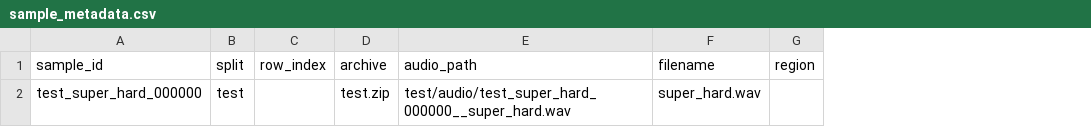
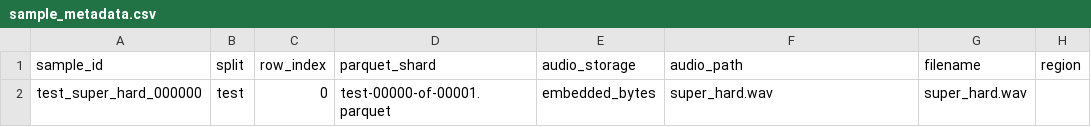
Before and after one commit to NguyenVoTanDuy2006/Research-Multi-Dialect-Vietnamese-ASR, a CSV file: outputs/super_hard_instance/sample_metadata.csv, drawn as a sheet; only a part is shown; removed rows and columns are numbered as before the commit, all else as after; the diff names each change by its address in the sheet, - before the commit and + after, or states it on an @@ line.

Commit message:
update super hard test

```diff
--- a/outputs/super_hard_instance/sample_metadata.csv
+++ b/outputs/super_hard_instance/sample_metadata.csv
-column D (archive), row 2: test.zip
+column D (parquet_shard), row 2: test-00000-of-00001.parquet
+column E (audio_storage), row 2: embedded_bytes
-C2 (row_index): (empty)
+C2 (row_index): 0
-F2 (audio_path): test/audio/test_super_hard_000000__super_hard.wav
+F2 (audio_path): super_hard.wav
```
Also changed, not shown: 7 other files.
